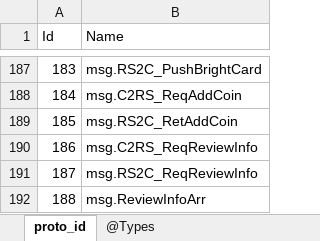
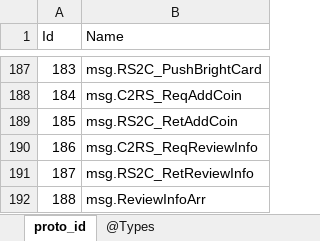
Before and after one commit to gaozhengshuang/texaspoker, an Excel workbook: docs/excel/proto_index.xlsx, sheet proto_id, drawn as a sheet; only a part is shown, gaps mark what is left out; values as stored, in another font and other column widths than the file's, no borders; the diff names each change by its address in the sheet, - before the commit and + after, or states it on an @@ line.

```diff
--- a/docs/excel/proto_index.xlsx (sheet proto_id)
+++ b/docs/excel/proto_index.xlsx (sheet proto_id)
-B191 (Name): msg.RS2C_ReqReviewInfo
+B191 (Name): msg.RS2C_RetReviewInfo
```
Also changed, not shown: 4 other files.
